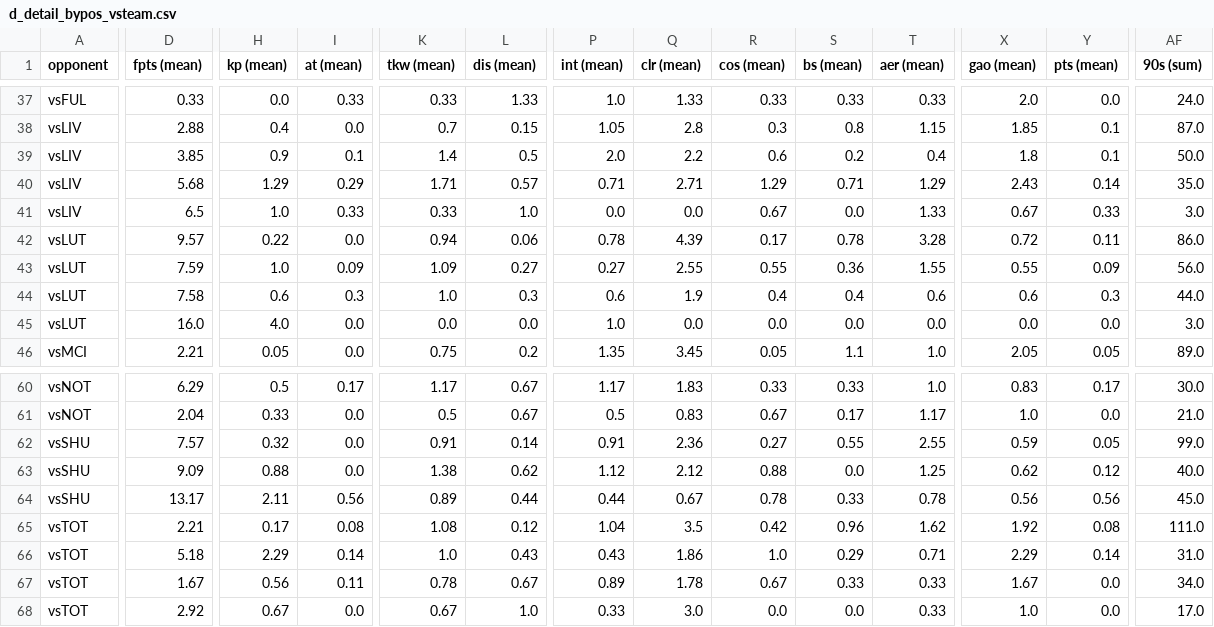
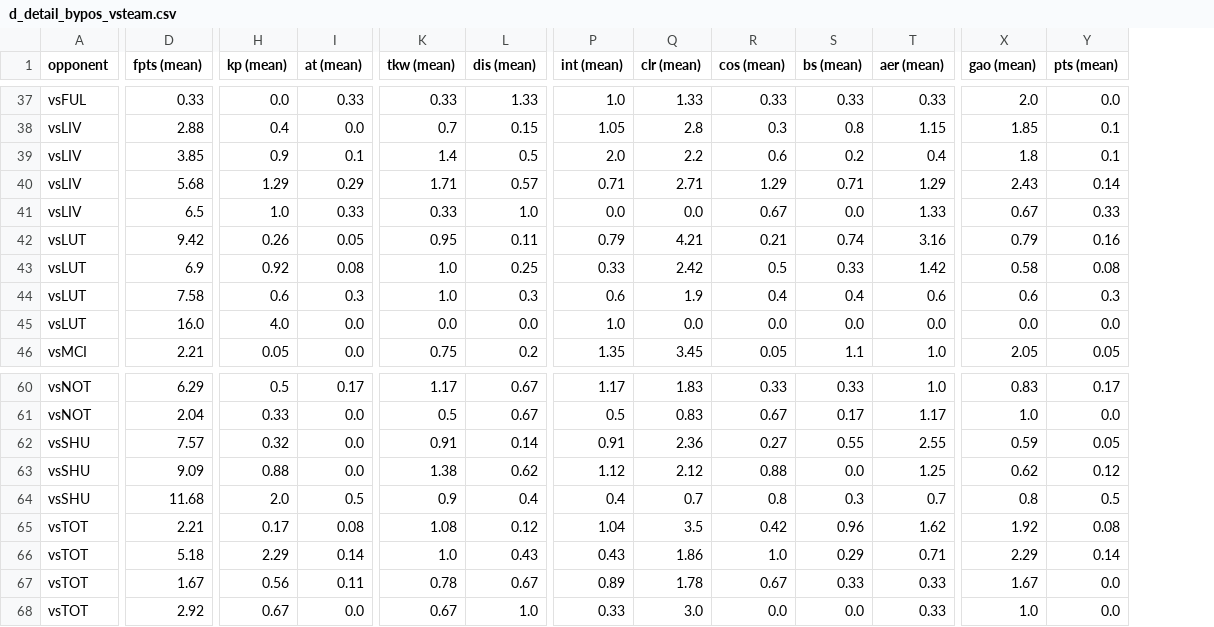
Before and after one commit to ds-oliver/st_fantrax_dashboard, a CSV file: data/display-data/d_detail_bypos_vsteam.csv, drawn as a sheet; only a part is shown, gaps mark what is left out; the diff covers the shown part only; the diff names each change by its address in the sheet, - before the commit and + after, or states it on an @@ line.

```diff
--- a/data/display-data/d_detail_bypos_vsteam.csv
+++ b/data/display-data/d_detail_bypos_vsteam.csv
-column AF (90s (sum)), rows 37-46: 24.0 | 87.0 | 50.0 | 35.0 | 3.0 | 86.0 | 56.0 | 44.0 | 3.0 | 89.0; rows 60-68: 30.0 | 21.0 | 99.0 | 40.0 | 45.0 | 111.0 | 31.0 | 34.0 | 17.0
-D42 (fpts (mean)): 9.57
+D42 (fpts (mean)): 9.42
-H42 (kp (mean)): 0.22
+H42 (kp (mean)): 0.26
-I42 (at (mean)): 0.0
+I42 (at (mean)): 0.05
-K42 (tkw (mean)): 0.94
+K42 (tkw (mean)): 0.95
-L42 (dis (mean)): 0.06
+L42 (dis (mean)): 0.11
-P42 (int (mean)): 0.78
+P42 (int (mean)): 0.79
-Q42 (clr (mean)): 4.39
+Q42 (clr (mean)): 4.21
-R42 (cos (mean)): 0.17
+R42 (cos (mean)): 0.21
-S42 (bs (mean)): 0.78
+S42 (bs (mean)): 0.74
-T42 (aer (mean)): 3.28
+T42 (aer (mean)): 3.16
-X42 (gao (mean)): 0.72
+X42 (gao (mean)): 0.79
-Y42 (pts (mean)): 0.11
+Y42 (pts (mean)): 0.16
-D43 (fpts (mean)): 7.59
+D43 (fpts (mean)): 6.9
-H43 (kp (mean)): 1.0
+H43 (kp (mean)): 0.92
-I43 (at (mean)): 0.09
+I43 (at (mean)): 0.08
-K43 (tkw (mean)): 1.09
+K43 (tkw (mean)): 1.0
-L43 (dis (mean)): 0.27
+L43 (dis (mean)): 0.25
-P43 (int (mean)): 0.27
+P43 (int (mean)): 0.33
-Q43 (clr (mean)): 2.55
+Q43 (clr (mean)): 2.42
-R43 (cos (mean)): 0.55
+R43 (cos (mean)): 0.5
-S43 (bs (mean)): 0.36
+S43 (bs (mean)): 0.33
-T43 (aer (mean)): 1.55
+T43 (aer (mean)): 1.42
-X43 (gao (mean)): 0.55
+X43 (gao (mean)): 0.58
-Y43 (pts (mean)): 0.09
+Y43 (pts (mean)): 0.08
-D64 (fpts (mean)): 13.17
+D64 (fpts (mean)): 11.68
-H64 (kp (mean)): 2.11
+H64 (kp (mean)): 2.0
-I64 (at (mean)): 0.56
+I64 (at (mean)): 0.5
-K64 (tkw (mean)): 0.89
+K64 (tkw (mean)): 0.9
-L64 (dis (mean)): 0.44
+L64 (dis (mean)): 0.4
-P64 (int (mean)): 0.44
+P64 (int (mean)): 0.4
-Q64 (clr (mean)): 0.67
+Q64 (clr (mean)): 0.7
-R64 (cos (mean)): 0.78
+R64 (cos (mean)): 0.8
-S64 (bs (mean)): 0.33
+S64 (bs (mean)): 0.3
-T64 (aer (mean)): 0.78
+T64 (aer (mean)): 0.7
-X64 (gao (mean)): 0.56
+X64 (gao (mean)): 0.8
-Y64 (pts (mean)): 0.56
+Y64 (pts (mean)): 0.5
```
Also changed, not shown: 146 edited cells elsewhere in this file, data/display-data/d_detail_bypos_forteam.csv, data/display-data/m_detail_bypos_forteam.csv, 20 other files.
